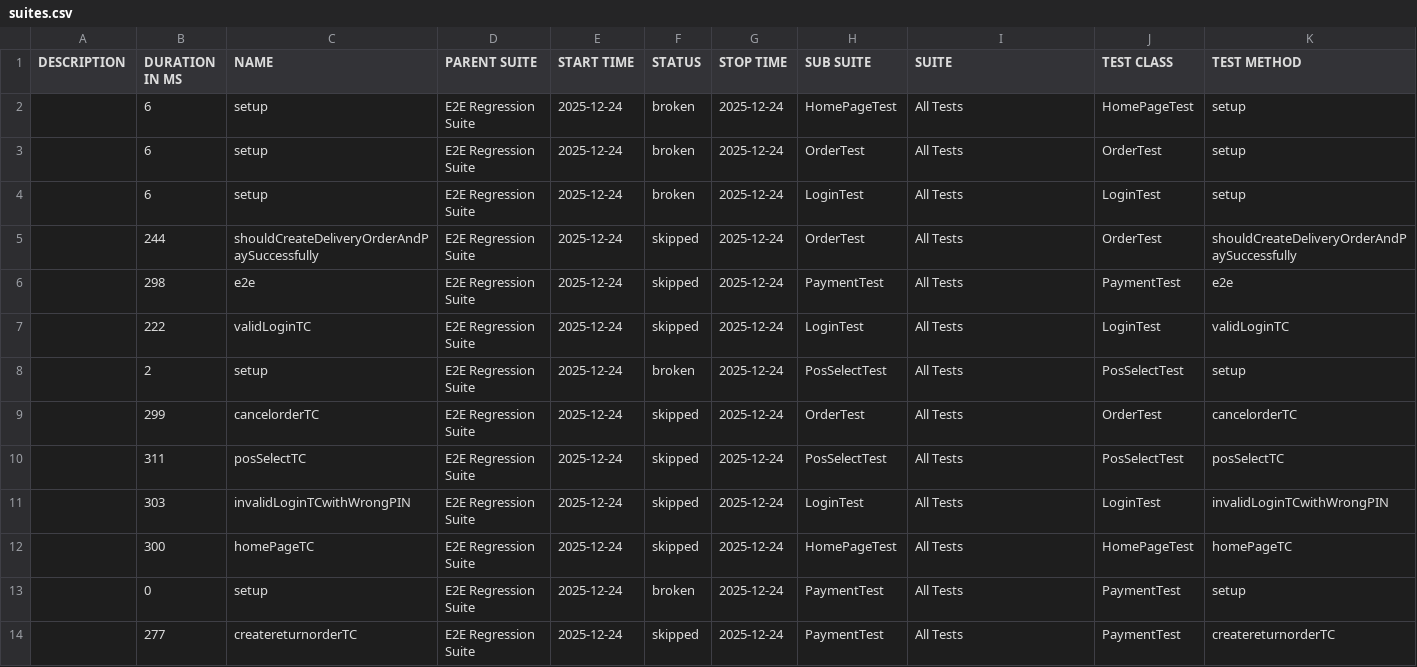
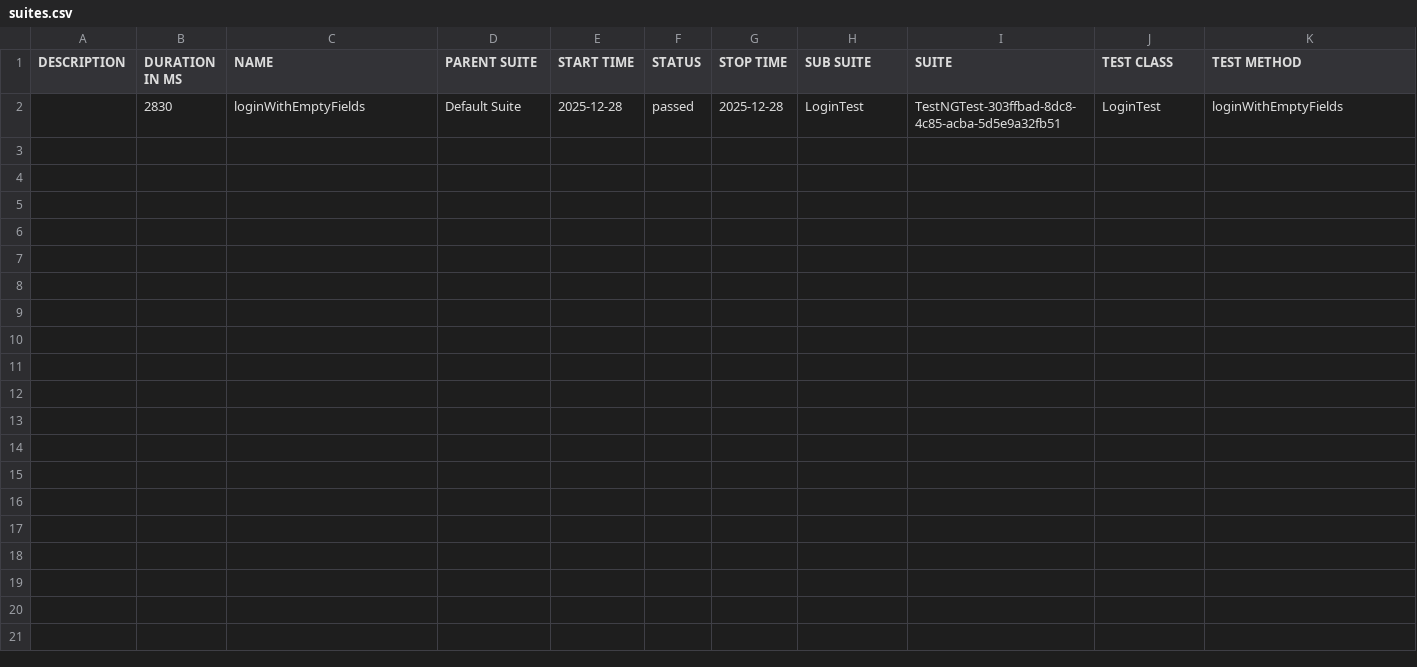
Before and after one commit to teamtester60-code/Full-Test-Case, a CSV file: test-output/full-report/data/suites.csv, drawn as a sheet.

Commit message:
add new Test Case

```diff
--- a/test-output/full-report/data/suites.csv
+++ b/test-output/full-report/data/suites.csv
@@ -1,14 +1,2 @@
 "DESCRIPTION","DURATION IN MS","NAME","PARENT SUITE","START TIME","STATUS","STOP TIME","SUB SUITE","SUITE","TEST CLASS","TEST METHOD"
-"","6","setup","E2E Regression Suite","2025-12-24","broken","2025-12-24","HomePageTest","All Tests","HomePageTest","setup"
-"","6","setup","E2E Regression Suite","2025-12-24","broken","2025-12-24","OrderTest","All Tests","OrderTest","setup"
-"","6","setup","E2E Regression Suite","2025-12-24","broken","2025-12-24","LoginTest","All Tests","LoginTest","setup"
-"","244","shouldCreateDeliveryOrderAndPaySuccessfully","E2E Regression Suite","2025-12-24","skipped","2025-12-24","OrderTest","All Tests","OrderTest","shouldCreateDeliveryOrderAndPaySuccessfully"
-"","298","e2e","E2E Regression Suite","2025-12-24","skipped","2025-12-24","PaymentTest","All Tests","PaymentTest","e2e"
-"","222","validLoginTC","E2E Regression Suite","2025-12-24","skipped","2025-12-24","LoginTest","All Tests","LoginTest","validLoginTC"
-"","2","setup","E2E Regression Suite","2025-12-24","broken","2025-12-24","PosSelectTest","All Tests","PosSelectTest","setup"
-"","299","cancelorderTC","E2E Regression Suite","2025-12-24","skipped","2025-12-24","OrderTest","All Tests","OrderTest","cancelorderTC"
-"","311","posSelectTC","E2E Regression Suite","2025-12-24","skipped","2025-12-24","PosSelectTest","All Tests","PosSelectTest","posSelectTC"
-"","303","invalidLoginTCwithWrongPIN","E2E Regression Suite","2025-12-24","skipped","2025-12-24","LoginTest","All Tests","LoginTest","invalidLoginTCwithWrongPIN"
-"","300","homePageTC","E2E Regression Suite","2025-12-24","skipped","2025-12-24","HomePageTest","All Tests","HomePageTest","homePageTC"
-"","0","setup","E2E Regression Suite","2025-12-24","broken","2025-12-24","PaymentTest","All Tests","PaymentTest","setup"
-"","277","createreturnorderTC","E2E Regression Suite","2025-12-24","skipped","2025-12-24","PaymentTest","All Tests","PaymentTest","createreturnorderTC"
+"","2830","loginWithEmptyFields","Default Suite","2025-12-28","passed","2025-12-28","LoginTest","TestNGTest-303ffbad-8dc8-4c85-acba-5d5e9a32fb51","LoginTest","loginWithEmptyFields"
```
Also changed, not shown: 25 other files.
